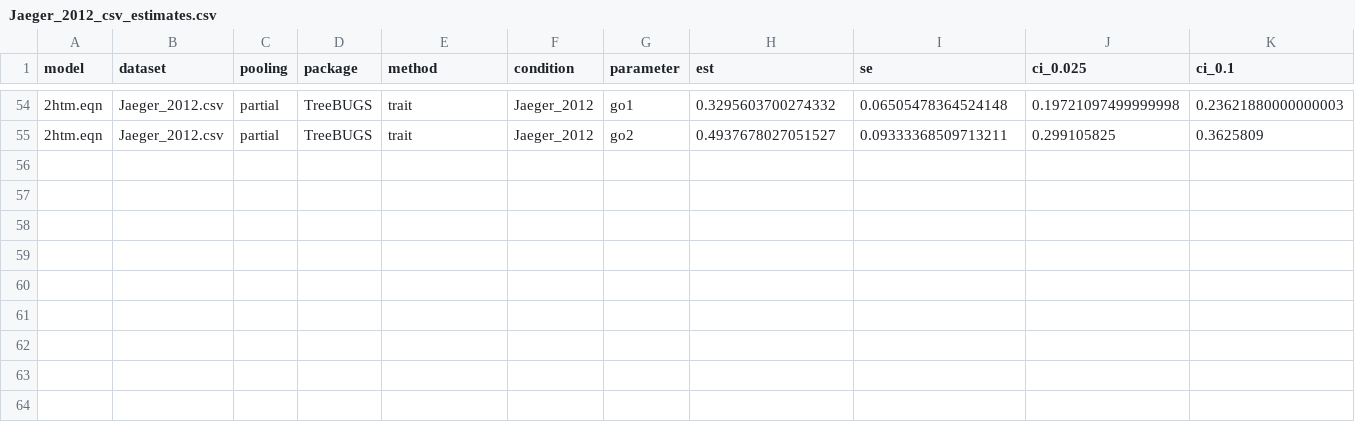
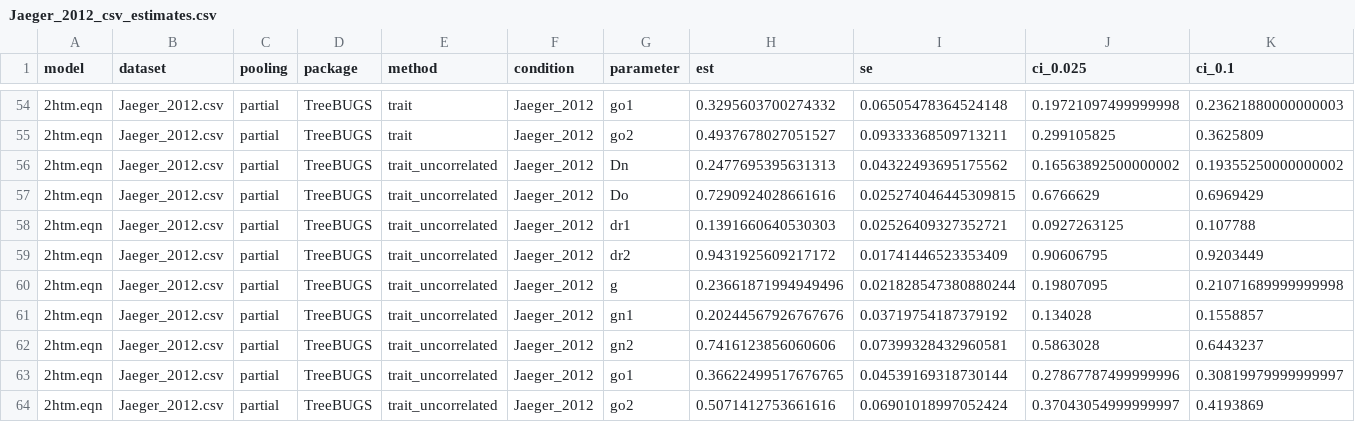
Before and after one commit to mpt-network/mptcomparison, a CSV file: jaeger2012/Jaeger_2012_csv_estimates.csv, drawn as a sheet; only a part is shown, gaps mark what is left out; rows hold the shown columns only; the diff names each change by its address in the sheet, - before the commit and + after, or states it on an @@ line.

Commit message:
new method: trait_uncorrelated (requires TreeBUGS 1.3.0)

```diff
--- a/jaeger2012/Jaeger_2012_csv_estimates.csv
+++ b/jaeger2012/Jaeger_2012_csv_estimates.csv
+row 56: 2htm.eqn | Jaeger_2012.csv | partial | TreeBUGS | trait_uncorrelated | Jaeger_2012 | Dn | 0.2477695395631313 | 0.04322493695175562 | 0.16563892500000002 | 0.19355250000000002
+row 57: 2htm.eqn | Jaeger_2012.csv | partial | TreeBUGS | trait_uncorrelated | Jaeger_2012 | Do | 0.7290924028661616 | 0.025274046445309815 | 0.6766629 | 0.6969429
+row 58: 2htm.eqn | Jaeger_2012.csv | partial | TreeBUGS | trait_uncorrelated | Jaeger_2012 | dr1 | 0.1391660640530303 | 0.02526409327352721 | 0.0927263125 | 0.107788
+row 59: 2htm.eqn | Jaeger_2012.csv | partial | TreeBUGS | trait_uncorrelated | Jaeger_2012 | dr2 | 0.9431925609217172 | 0.01741446523353409 | 0.90606795 | 0.9203449
+row 60: 2htm.eqn | Jaeger_2012.csv | partial | TreeBUGS | trait_uncorrelated | Jaeger_2012 | g | 0.23661871994949496 | 0.021828547380880244 | 0.19807095 | 0.21071689999999998
+row 61: 2htm.eqn | Jaeger_2012.csv | partial | TreeBUGS | trait_uncorrelated | Jaeger_2012 | gn1 | 0.20244567926767676 | 0.03719754187379192 | 0.134028 | 0.1558857
+row 62: 2htm.eqn | Jaeger_2012.csv | partial | TreeBUGS | trait_uncorrelated | Jaeger_2012 | gn2 | 0.7416123856060606 | 0.07399328432960581 | 0.5863028 | 0.6443237
+row 63: 2htm.eqn | Jaeger_2012.csv | partial | TreeBUGS | trait_uncorrelated | Jaeger_2012 | go1 | 0.36622499517676765 | 0.04539169318730144 | 0.27867787499999996 | 0.30819979999999997
+row 64: 2htm.eqn | Jaeger_2012.csv | partial | TreeBUGS | trait_uncorrelated | Jaeger_2012 | go2 | 0.5071412753661616 | 0.06901018997052424 | 0.37043054999999997 | 0.4193869
```
Also changed, not shown: bayen-kuhlmann2011/Kuhlmann_dl7_csv_estimates.csv, bayen-kuhlmann2011/Kuhlmann_dl7_csv_gof.csv, 17 other files.
